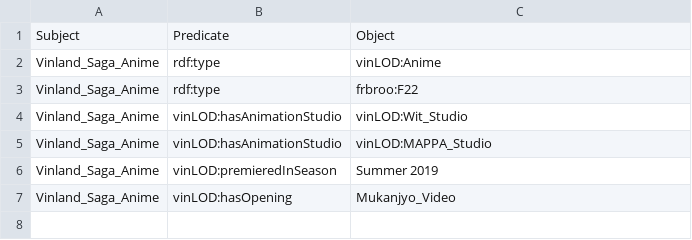
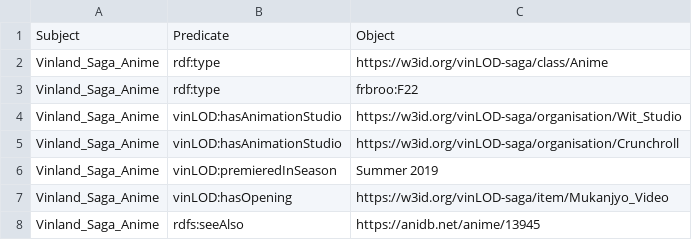
Before and after one commit to VinLOD-Saga/VinLOD-Saga, a CSV file: Anime.csv, drawn as a sheet.

Commit message:
with URIs

```diff
--- a/Anime.csv
+++ b/Anime.csv
@@ -1,7 +1,8 @@
 Subject,Predicate,Object
-Vinland_Saga_Anime,rdf:type,vinLOD:Anime
+Vinland_Saga_Anime,rdf:type,https://w3id.org/vinLOD-saga/class/Anime
 Vinland_Saga_Anime,rdf:type,frbroo:F22
-Vinland_Saga_Anime,vinLOD:hasAnimationStudio, vinLOD:Wit_Studio
-Vinland_Saga_Anime,vinLOD:hasAnimationStudio,vinLOD:MAPPA_Studio
+Vinland_Saga_Anime,vinLOD:hasAnimationStudio,https://w3id.org/vinLOD-saga/organisation/Wit_Studio
+Vinland_Saga_Anime,vinLOD:hasAnimationStudio,https://w3id.org/vinLOD-saga/organisation/Crunchroll
 Vinland_Saga_Anime,vinLOD:premieredInSeason,"Summer 2019"
-Vinland_Saga_Anime,vinLOD:hasOpening, Mukanjyo_Video
+Vinland_Saga_Anime,vinLOD:hasOpening,https://w3id.org/vinLOD-saga/item/Mukanjyo_Video
+Vinland_Saga_Anime,rdfs:seeAlso,https://anidb.net/anime/13945
```
